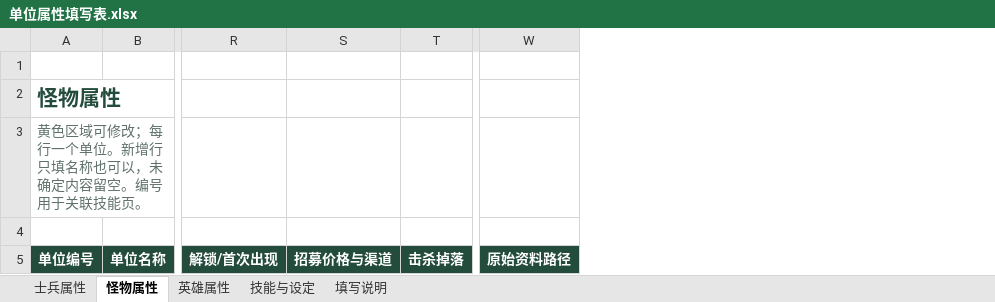
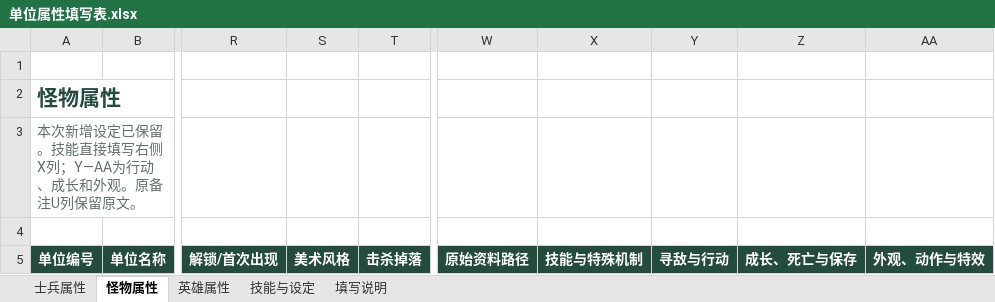
Before and after one commit to zky0124/weixingame, an Excel workbook: 游戏策划/单位资料/属性填写表/单位属性填写表.xlsx, sheet 怪物属性, drawn as a sheet; only a part is shown, gaps mark what is left out; values as stored, in another font and other column widths than the file's, no borders; table styles not drawn; removed rows and columns are numbered as before the commit, all else as after; the diff covers the shown part only; the diff names each change by its address in the sheet, - before the commit and + after, or states it on an @@ line.

```diff
--- a/游戏策划/单位资料/属性填写表/单位属性填写表.xlsx (sheet 怪物属性)
+++ b/游戏策划/单位资料/属性填写表/单位属性填写表.xlsx (sheet 怪物属性)
-column S (招募价格与渠道), empty
+column S (美术风格), empty
+column X (技能与特殊机制), empty
+column Y (寻敌与行动), empty
+column Z (成长、死亡与保存), empty
+column AA (外观、动作与特效), empty
-A3 (单位编号): 黄色区域可修改；每行一个单位。新增行只填名称也可以，未确定内容留空。编号用于关联技能页。
+A3 (单位编号): 本次新增设定已保留。技能直接填写右侧X列；Y—AA为行动、成长和外观。原备注U列保留原文。
```
Also changed, not shown: 147 edited cells elsewhere in this sheet, sheet 士兵属性, sheet 英雄属性, sheet 技能与设定, sheet 填写说明, formulas that keep their value, 7 other files.
